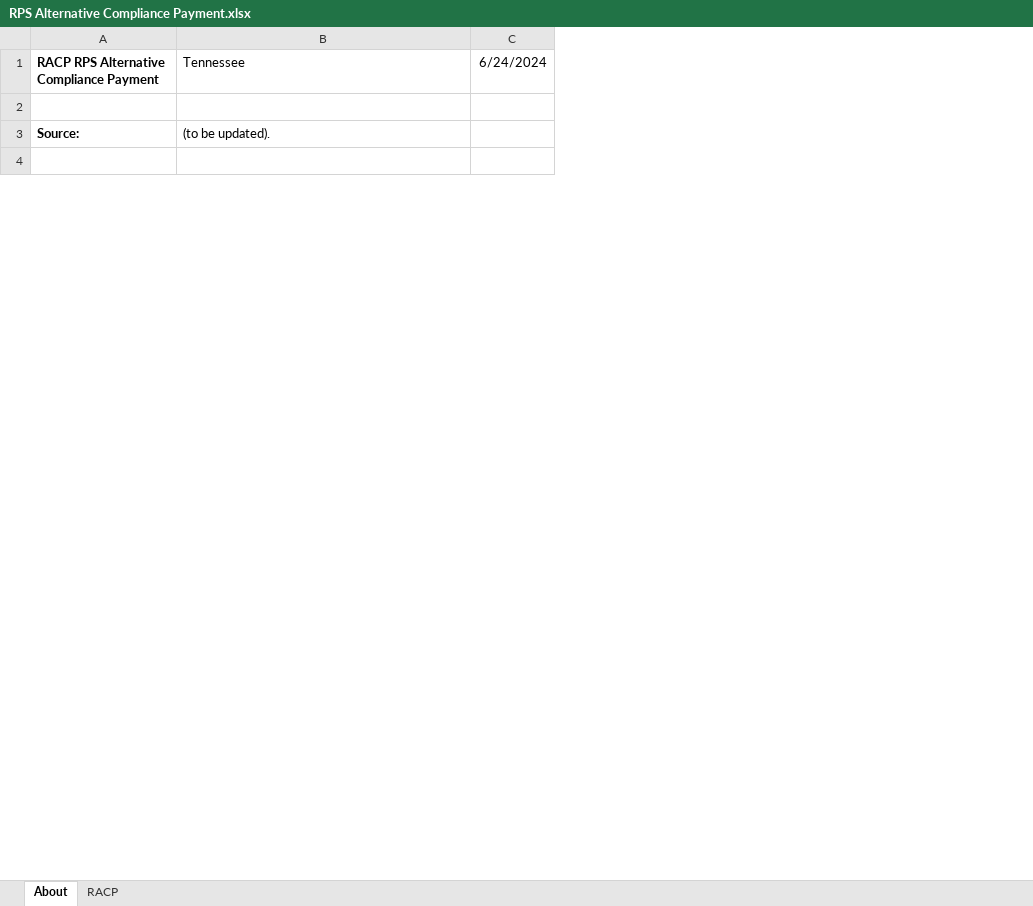
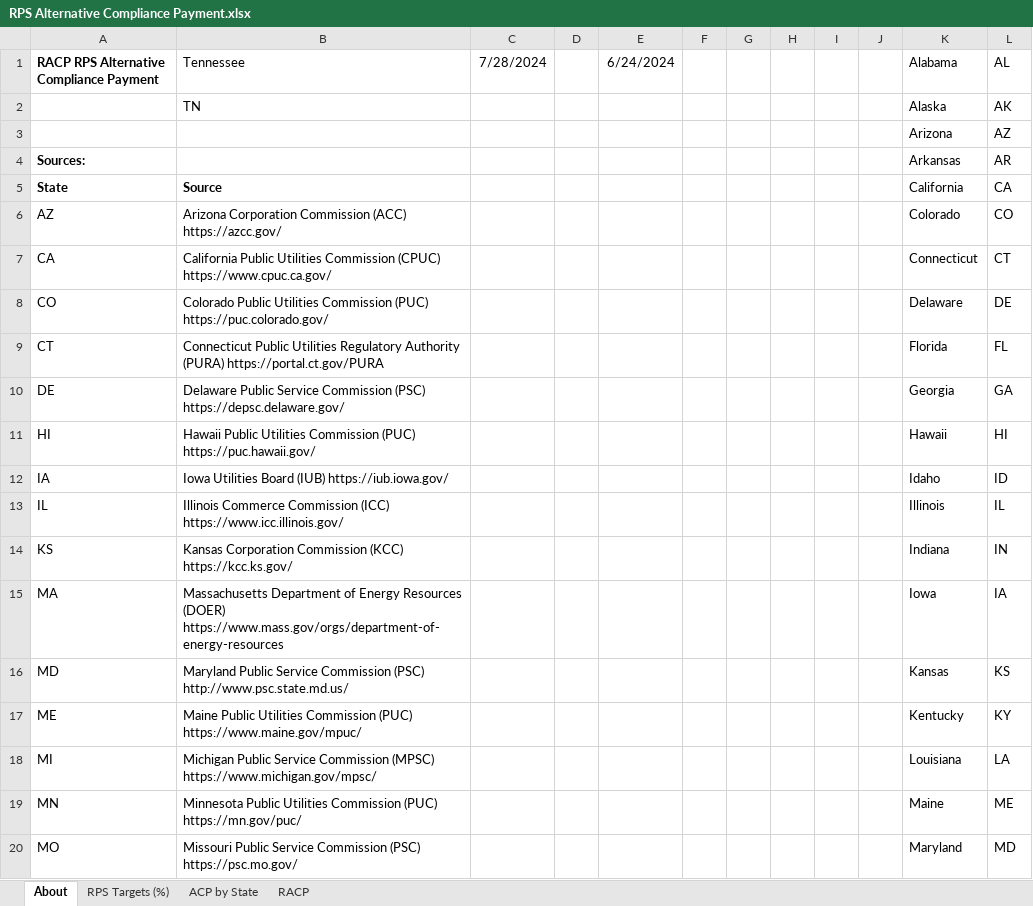
Before and after one commit to EnergyInnovation/eps-tennessee, an Excel workbook: InputData/ctrl-settings/RACP/RPS Alternative Compliance Payment.xlsx, sheet About, drawn as a sheet; only a part is shown; values as stored, in another font and other column widths than the file's, no borders; conditional formats not drawn; removed rows and columns are numbered as before the commit, all else as after; the diff covers the shown part only; the diff names each change by its address in the sheet, - before the commit and + after, or states it on an @@ line.

```diff
--- a/InputData/ctrl-settings/RACP/RPS Alternative Compliance Payment.xlsx (sheet About)
+++ b/InputData/ctrl-settings/RACP/RPS Alternative Compliance Payment.xlsx (sheet About)
+sheet tab: RPS Targets (%)
+sheet tab: ACP by State
+column C (7/28/2024), empty
+column D, empty
+column F, empty
+column G, empty
+column H, empty
+column I, empty
+column J, empty
+column K (Alabama), rows 3-4: Arizona | Arkansas
+column L (AL), rows 3-4: AZ | AR
+row 2:  | TN |  |  |  |  |  |  |  |  | Alaska | AK
-row 3: (empty)
+row 3:  |  |  |  |  |  |  |  |  |  | Arizona | AZ
-row 3: Source: | (to be updated).
-row 4: (empty)
+row 4: Sources: |  |  |  |  |  |  |  |  |  | Arkansas | AR
+row 5: State | Source |  |  |  |  |  |  |  |  | California | CA
+row 6: AZ | Arizona Corporation Commission (ACC) https://azcc.gov/ |  |  |  |  |  |  |  |  | Colorado | CO
+row 7: CA | California Public Utilities Commission (CPUC) https://www.cpuc.ca.gov/ |  |  |  |  |  |  |  |  | Connecticut | CT
+row 8: CO | Colorado Public Utilities Commission (PUC) https://puc.colorado.gov/ |  |  |  |  |  |  |  |  | Delaware | DE
+row 9: CT | Connecticut Public Utilities Regulatory Authority (PURA) https://portal.ct.gov/PURA |  |  |  |  |  |  |  |  | Florida | FL
+row 10: DE | Delaware Public Service Commission (PSC) https://depsc.delaware.gov/ |  |  |  |  |  |  |  |  | Georgia | GA
+row 11: HI | Hawaii Public Utilities Commission (PUC) https://puc.hawaii.gov/ |  |  |  |  |  |  |  |  | Hawaii | HI
+row 12: IA | Iowa Utilities Board (IUB) https://iub.iowa.gov/ |  |  |  |  |  |  |  |  | Idaho | ID
+row 13: IL | Illinois Commerce Commission (ICC) https://www.icc.illinois.gov/ |  |  |  |  |  |  |  |  | Illinois | IL
+row 14: KS | Kansas Corporation Commission (KCC) https://kcc.ks.gov/ |  |  |  |  |  |  |  |  | Indiana | IN
+row 15: MA | Massachusetts Department of Energy Resources (DOER) https://www.mass.gov/orgs/department-of-energy-resources |  |  |  |  |  |  |  |  | Iowa | IA
+row 16: MD | Maryland Public Service Commission (PSC) http://www.psc.state.md.us/ |  |  |  |  |  |  |  |  | Kansas | KS
+row 17: ME | Maine Public Utilities Commission (PUC) https://www.maine.gov/mpuc/ |  |  |  |  |  |  |  |  | Kentucky | KY
+row 18: MI | Michigan Public Service Commission (MPSC) https://www.michigan.gov/mpsc/ |  |  |  |  |  |  |  |  | Louisiana | LA
+row 19: MN | Minnesota Public Utilities Commission (PUC) https://mn.gov/puc/ |  |  |  |  |  |  |  |  | Maine | ME
+row 20: MO | Missouri Public Service Commission (PSC) https://psc.mo.gov/ |  |  |  |  |  |  |  |  | Maryland | MD
```
Also changed, not shown: 33 added rows and 4 edited cells elsewhere in this sheet, sheet RACP, charts or pictures, InputData/elec/CDRDfRCP/Cln Dsptchble Rsrc Dmnd for Rlbty Curve Param.xlsx, InputData/elec/HOC/HOC Hydro Opportunity Costs.xlsx, 24 other files.
